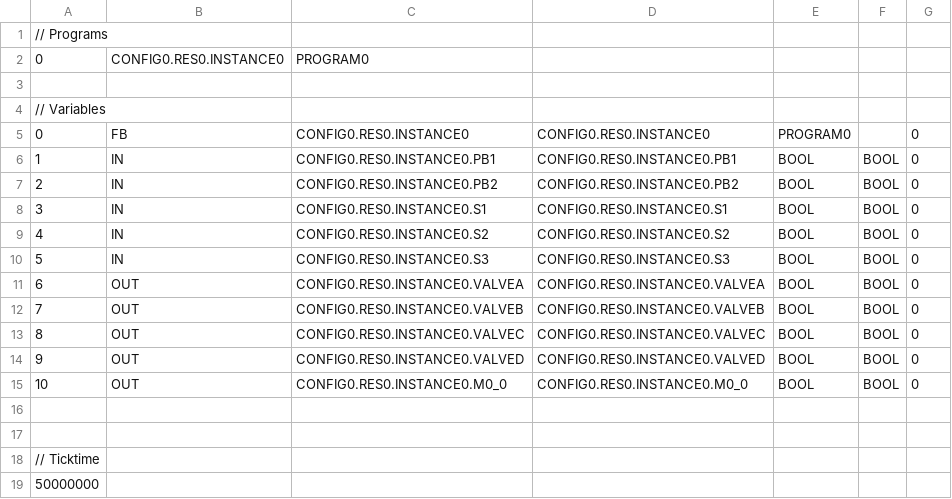
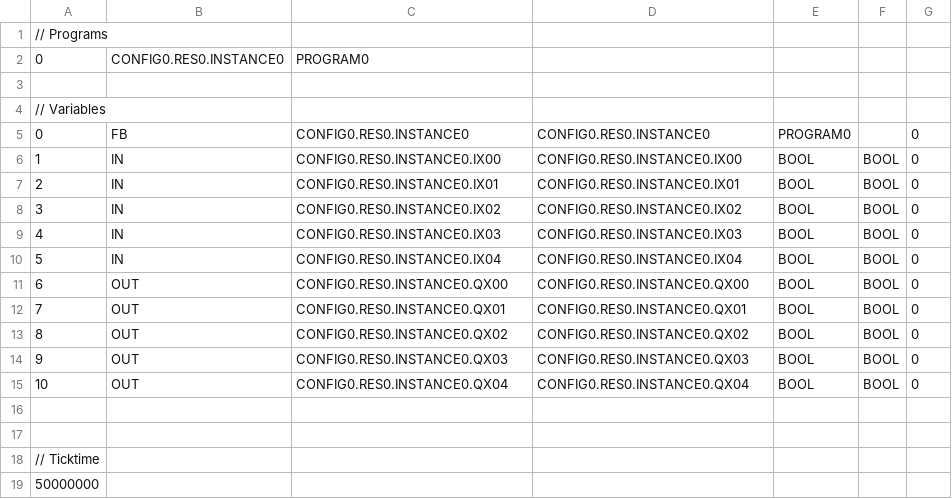
Before and after one commit to mengmengjiang1999/plcfuzz, a CSV file: plclogic/VARIABLES.csv, drawn as a sheet.

```diff
--- a/plclogic/VARIABLES.csv
+++ b/plclogic/VARIABLES.csv
@@ -5,12 +5,12 @@
 0;FB;CONFIG0.RES0.INSTANCE0;CONFIG0.RES0.INSTANCE0;PROGRAM0;;0;
-1;IN;CONFIG0.RES0.INSTANCE0.PB1;CONFIG0.RES0.INSTANCE0.PB1;BOOL;BOOL;0;
-2;IN;CONFIG0.RES0.INSTANCE0.PB2;CONFIG0.RES0.INSTANCE0.PB2;BOOL;BOOL;0;
-3;IN;CONFIG0.RES0.INSTANCE0.S1;CONFIG0.RES0.INSTANCE0.S1;BOOL;BOOL;0;
-4;IN;CONFIG0.RES0.INSTANCE0.S2;CONFIG0.RES0.INSTANCE0.S2;BOOL;BOOL;0;
-5;IN;CONFIG0.RES0.INSTANCE0.S3;CONFIG0.RES0.INSTANCE0.S3;BOOL;BOOL;0;
-6;OUT;CONFIG0.RES0.INSTANCE0.VALVEA;CONFIG0.RES0.INSTANCE0.VALVEA;BOOL;BOOL;0;
-7;OUT;CONFIG0.RES0.INSTANCE0.VALVEB;CONFIG0.RES0.INSTANCE0.VALVEB;BOOL;BOOL;0;
-8;OUT;CONFIG0.RES0.INSTANCE0.VALVEC;CONFIG0.RES0.INSTANCE0.VALVEC;BOOL;BOOL;0;
-9;OUT;CONFIG0.RES0.INSTANCE0.VALVED;CONFIG0.RES0.INSTANCE0.VALVED;BOOL;BOOL;0;
-10;OUT;CONFIG0.RES0.INSTANCE0.M0_0;CONFIG0.RES0.INSTANCE0.M0_0;BOOL;BOOL;0;
+1;IN;CONFIG0.RES0.INSTANCE0.IX00;CONFIG0.RES0.INSTANCE0.IX00;BOOL;BOOL;0;
+2;IN;CONFIG0.RES0.INSTANCE0.IX01;CONFIG0.RES0.INSTANCE0.IX01;BOOL;BOOL;0;
+3;IN;CONFIG0.RES0.INSTANCE0.IX02;CONFIG0.RES0.INSTANCE0.IX02;BOOL;BOOL;0;
+4;IN;CONFIG0.RES0.INSTANCE0.IX03;CONFIG0.RES0.INSTANCE0.IX03;BOOL;BOOL;0;
+5;IN;CONFIG0.RES0.INSTANCE0.IX04;CONFIG0.RES0.INSTANCE0.IX04;BOOL;BOOL;0;
+6;OUT;CONFIG0.RES0.INSTANCE0.QX00;CONFIG0.RES0.INSTANCE0.QX00;BOOL;BOOL;0;
+7;OUT;CONFIG0.RES0.INSTANCE0.QX01;CONFIG0.RES0.INSTANCE0.QX01;BOOL;BOOL;0;
+8;OUT;CONFIG0.RES0.INSTANCE0.QX02;CONFIG0.RES0.INSTANCE0.QX02;BOOL;BOOL;0;
+9;OUT;CONFIG0.RES0.INSTANCE0.QX03;CONFIG0.RES0.INSTANCE0.QX03;BOOL;BOOL;0;
+10;OUT;CONFIG0.RES0.INSTANCE0.QX04;CONFIG0.RES0.INSTANCE0.QX04;BOOL;BOOL;0;
 
```
Also changed, not shown: static_analyse/plc_variables_mapping.csv, 10 other files.
